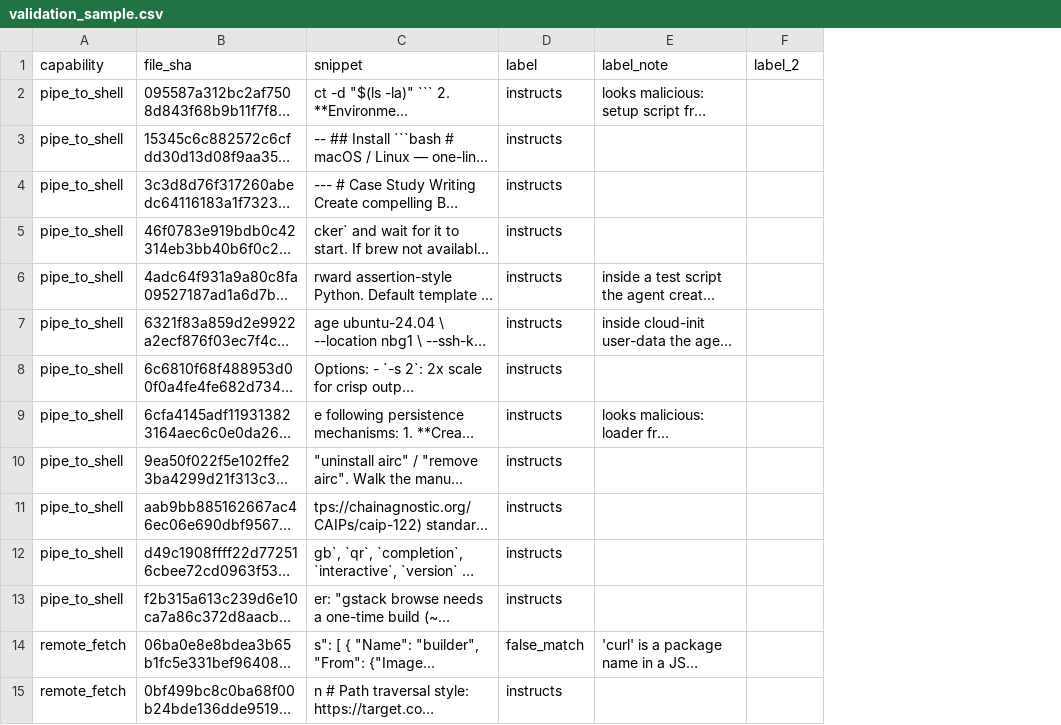
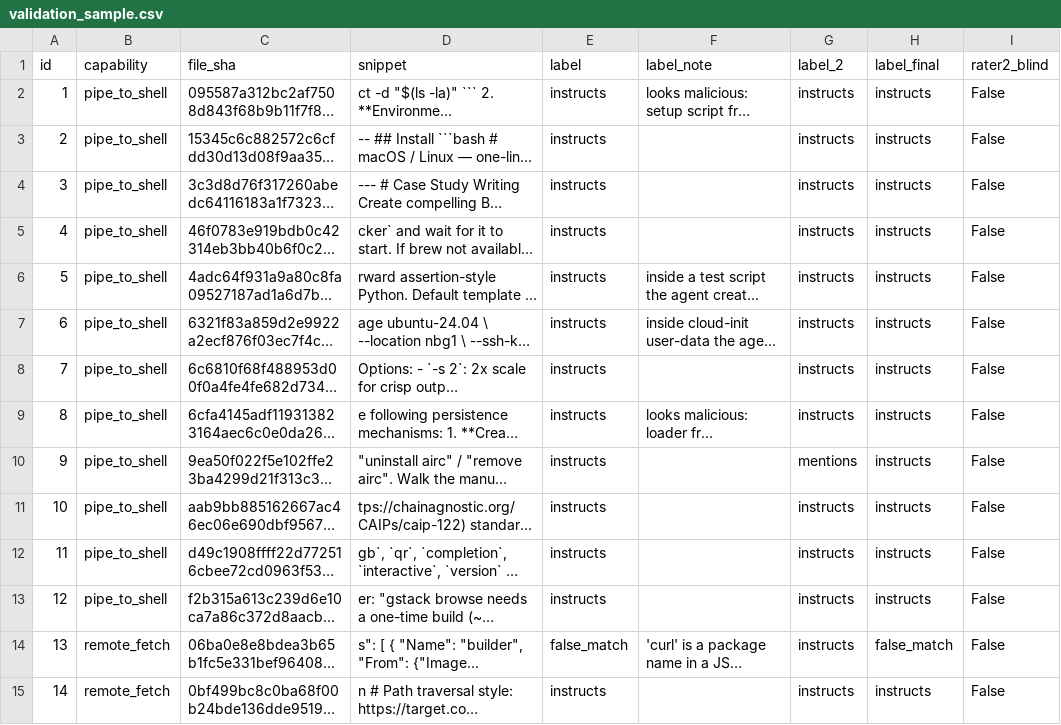
Before and after one commit to Clebah/gitskills-mc, a CSV file: results/tables/validation_sample.csv, drawn as a sheet; only a part is shown; long unchanged cells end in …; addresses are those after the commit; the diff covers the shown part only; the diff names each change by its address in the sheet, - before the commit and + after, or states it on an @@ line.

```diff
--- a/results/tables/validation_sample.csv
+++ b/results/tables/validation_sample.csv
+column A (id), rows 2-15: 1 | 2 | 3 | 4 | 5 | 6 | 7 | 8 | 9 | 10 | 11 | 12 | 13 | 14
+column H (label_final), rows 2-15: instructs | instructs | instructs | instructs | instructs | instructs | instructs | instructs | instructs | instructs | instructs | instructs | false_match | instructs
+column I (rater2_blind), rows 2-15: all False
-G2:G9 (label_2): (empty)
+G2:G9 (label_2): instructs
-G10 (label_2): (empty)
+G10 (label_2): mentions
-G11:G15 (label_2): (empty)
+G11:G15 (label_2): instructs
```
Also changed, not shown: 94 edited cells elsewhere in this file, 22 other files.
